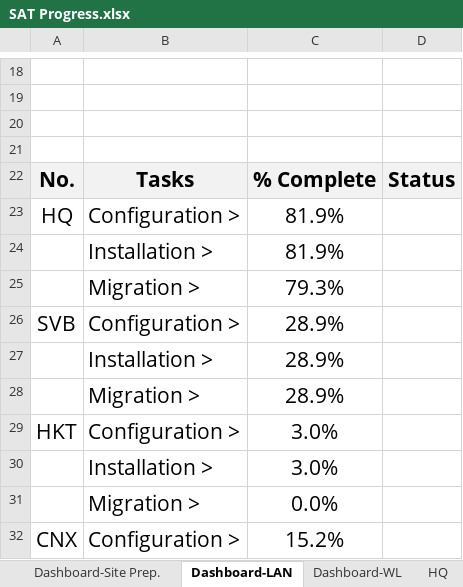
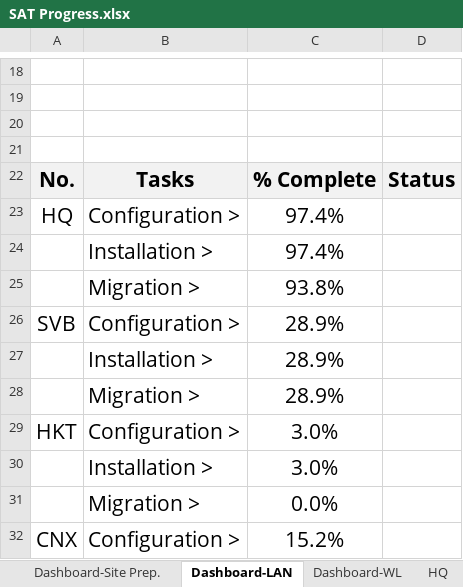
Before and after one commit to watanyu158/SVB-Coring-Dashboard, an Excel workbook: backend/SAT Progress.xlsx, sheet Dashboard-LAN, drawn as a sheet; only a part is shown, gaps mark what is left out; values as stored, in another font and other column widths than the file's, no borders; charts and pictures not drawn; the diff names each change by its address in the sheet, - before the commit and + after, or states it on an @@ line.

```diff
--- a/backend/SAT Progress.xlsx (sheet Dashboard-LAN)
+++ b/backend/SAT Progress.xlsx (sheet Dashboard-LAN)
-C23:C24: 81.9%
+C23:C24: 97.4%
-C25: 79.3%
+C25: 93.8%
```
Also changed, not shown: sheet HQ-รายวัน, sheet HQ, sheet HQ-กราฟรายวัน, sheet HQ-WL, sheet HQ-รายสัปดาห์, sheet HQ-กราฟรายสัปดาห์, 2 more sheets, other sheet tabs, charts or pictures.
